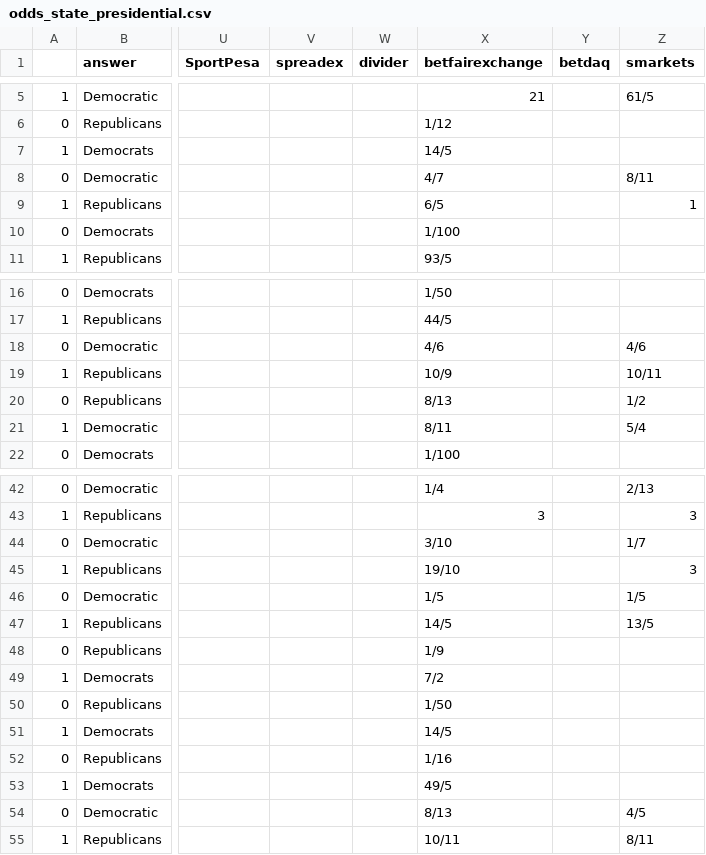
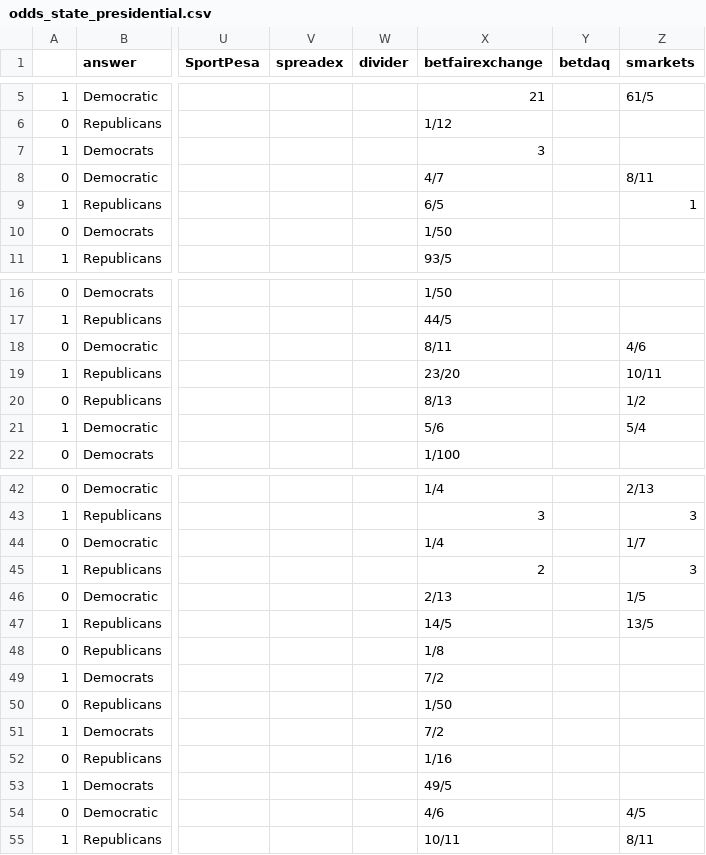
Before and after one commit to mickbransfield/predictit_538_odds, a CSV file: odds_state_presidential.csv, drawn as a sheet; only a part is shown, gaps mark what is left out; the diff covers the shown part only; the diff names each change by its address in the sheet, - before the commit and + after, or states it on an @@ line.

```diff
--- a/odds_state_presidential.csv
+++ b/odds_state_presidential.csv
-X7 (betfairexchange): 14/5
+X7 (betfairexchange): 3
-X10 (betfairexchange): 1/100
+X10 (betfairexchange): 1/50
-X18 (betfairexchange): 4/6
+X18 (betfairexchange): 8/11
-X19 (betfairexchange): 10/9
+X19 (betfairexchange): 23/20
-X21 (betfairexchange): 8/11
+X21 (betfairexchange): 5/6
-X44 (betfairexchange): 3/10
+X44 (betfairexchange): 1/4
-X45 (betfairexchange): 19/10
+X45 (betfairexchange): 2
-X46 (betfairexchange): 1/5
+X46 (betfairexchange): 2/13
-X48 (betfairexchange): 1/9
+X48 (betfairexchange): 1/8
-X51 (betfairexchange): 14/5
+X51 (betfairexchange): 7/2
-X54 (betfairexchange): 8/13
+X54 (betfairexchange): 4/6
```
Also changed, not shown: 4 edited cells elsewhere in this file, predictit_538_odds.csv, 1 other file.
